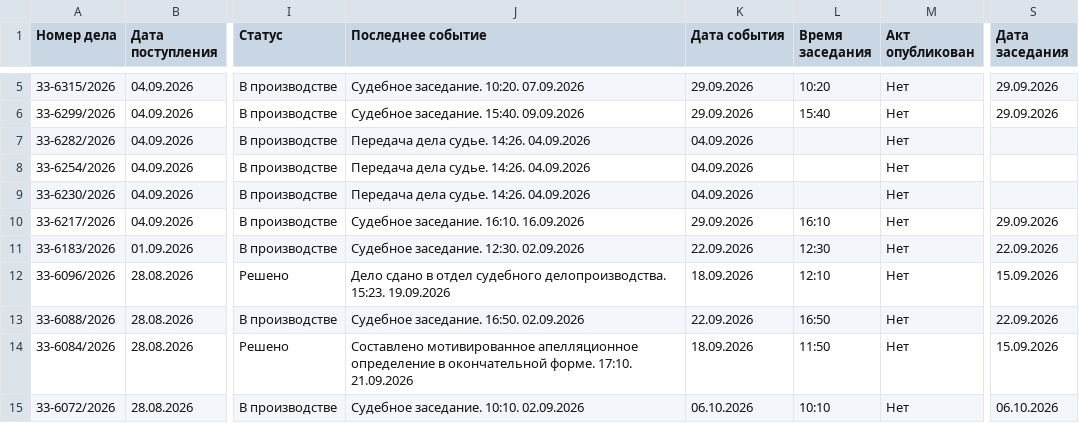
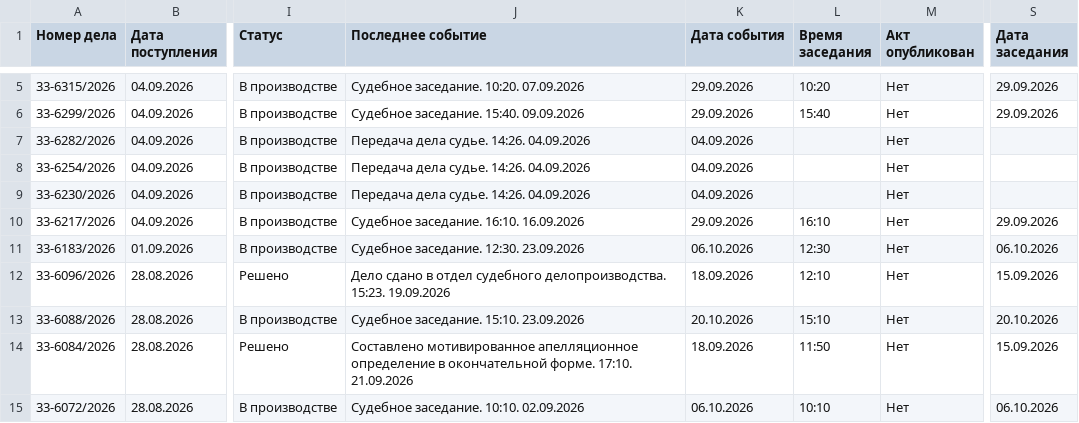
Before and after one commit to SelivanovAS/dashboard, a CSV file: data/sberbank_cases.csv, drawn as a sheet; only a part is shown, gaps mark what is left out; the diff covers the shown part only; the diff names each change by its address in the sheet, - before the commit and + after, or states it on an @@ line.

```diff
--- a/data/sberbank_cases.csv
+++ b/data/sberbank_cases.csv
-J11 (Последнее событие): Судебное заседание. 12:30. 02.09.2026
+J11 (Последнее событие): Судебное заседание. 12:30. 23.09.2026
-K11 (Дата события): 22.09.2026
+K11 (Дата события): 06.10.2026
-S11 (Дата заседания): 22.09.2026
+S11 (Дата заседания): 06.10.2026
-J13 (Последнее событие): Судебное заседание. 16:50. 02.09.2026
+J13 (Последнее событие): Судебное заседание. 15:10. 23.09.2026
-K13 (Дата события): 22.09.2026
+K13 (Дата события): 20.10.2026
-L13 (Время заседания): 16:50
+L13 (Время заседания): 15:10
-S13 (Дата заседания): 22.09.2026
+S13 (Дата заседания): 20.10.2026
```
Also changed, not shown: 3 removed rows and 19 edited cells elsewhere in this file, data/sberbank_cases_archive.csv, 12 other files.
